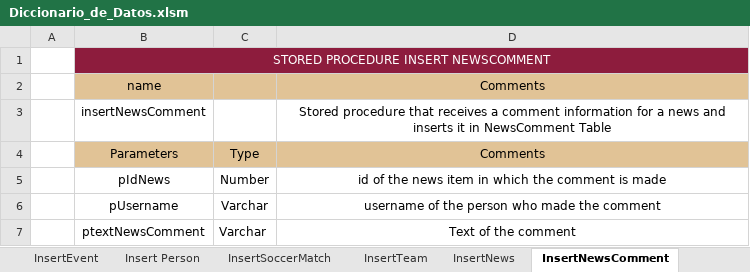
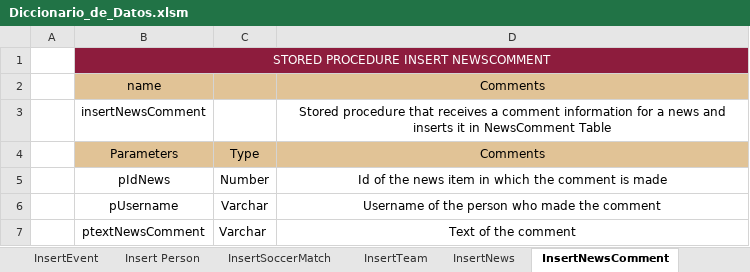
Before and after one commit to aleedca/ProyectoBases1, an Excel workbook: Diccionario_de_Datos.xlsm, sheet InsertNewsComment, drawn as a sheet; values as stored, in another font and other column widths than the file's, no borders; charts and pictures not drawn; the diff names each change by its address in the sheet, - before the commit and + after, or states it on an @@ line.

```diff
--- a/Diccionario_de_Datos.xlsm (sheet InsertNewsComment)
+++ b/Diccionario_de_Datos.xlsm (sheet InsertNewsComment)
-D5: id of the…
+D5: Id of the…
-D6: username of the person who made the comment
+D6: Username of the person who made the comment
```
Also changed, not shown: sheet Update Phone, sheet InsertRating, sheet InsertSoccerMatch, sheet InsertPhone, sheet Phone, charts or pictures.
